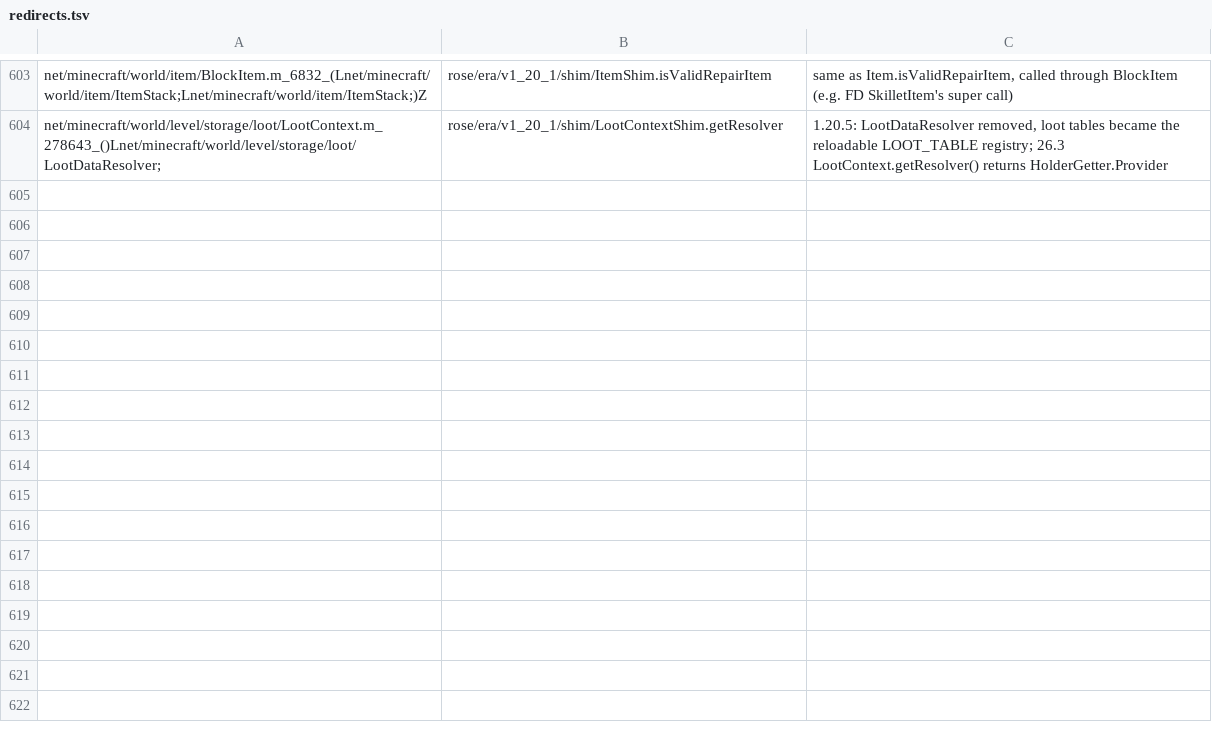
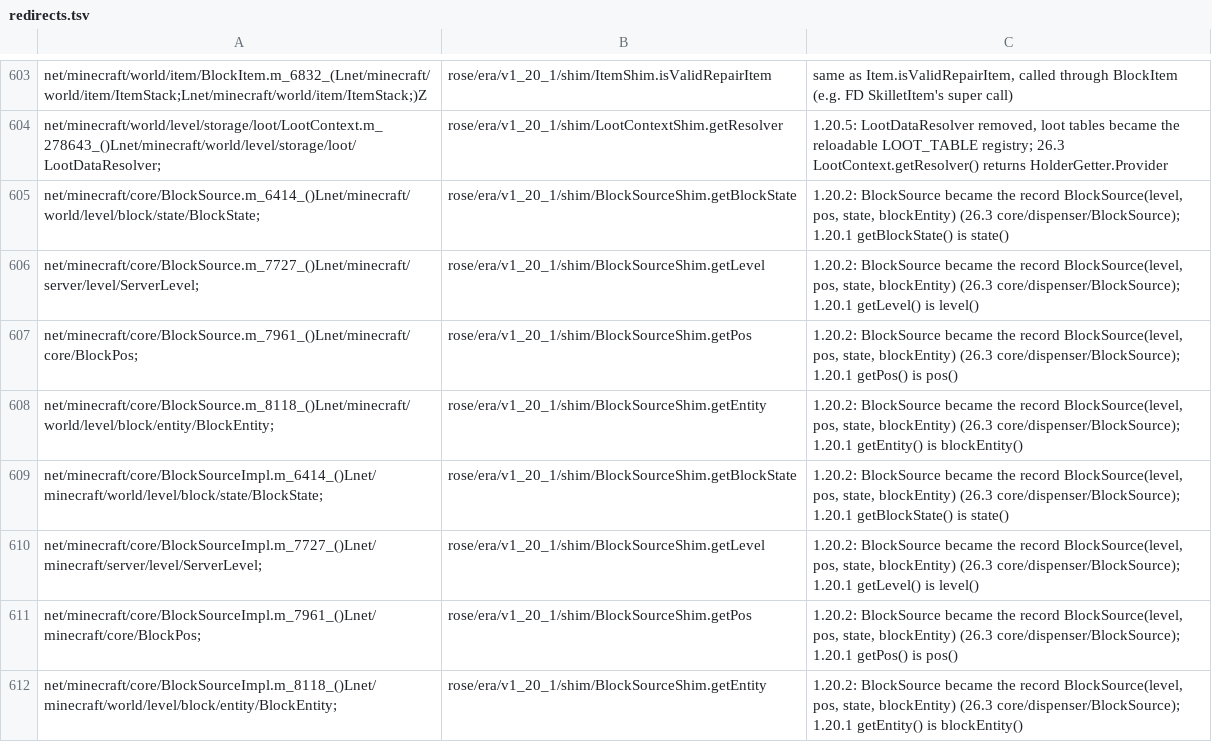
Before and after one commit to bozmund/RoseModLoader, a TSV file: rosetta/rules/forge-1.20.1/redirects.tsv, drawn as a sheet; only a part is shown, gaps mark what is left out; the diff names each change by its address in the sheet, - before the commit and + after, or states it on an @@ line.

```diff
--- a/rosetta/rules/forge-1.20.1/redirects.tsv
+++ b/rosetta/rules/forge-1.20.1/redirects.tsv
+row 605: net/minecraft/core/BlockSource.m_6414_()Lnet/minecraft/world/level/block/state/BlockState; | rose/era/v1_20_1/shim/BlockSourceShim.getBlockState | 1.20.2: BlockSource became the record BlockSource(level, pos, state, blockEntity) (26.3 core/dispenser/BlockSource); 1.20.1 getBlockState() is state()
+row 606: net/minecraft/core/BlockSource.m_7727_()Lnet/minecraft/server/level/ServerLevel; | rose/era/v1_20_1/shim/BlockSourceShim.getLevel | 1.20.2: BlockSource became the record BlockSource(level, pos, state, blockEntity) (26.3 core/dispenser/BlockSource); 1.20.1 getLevel() is level()
+row 607: net/minecraft/core/BlockSource.m_7961_()Lnet/minecraft/core/BlockPos; | rose/era/v1_20_1/shim/BlockSourceShim.getPos | 1.20.2: BlockSource became the record BlockSource(level, pos, state, blockEntity) (26.3 core/dispenser/BlockSource); 1.20.1 getPos() is pos()
+row 608: net/minecraft/core/BlockSource.m_8118_()Lnet/minecraft/world/level/block/entity/BlockEntity; | rose/era/v1_20_1/shim/BlockSourceShim.getEntity | 1.20.2: BlockSource became the record BlockSource(level, pos, state, blockEntity) (26.3 core/dispenser/BlockSource); 1.20.1 getEntity() is blockEntity()
+row 609: net/minecraft/core/BlockSourceImpl.m_6414_()Lnet/minecraft/world/level/block/state/BlockState; | rose/era/v1_20_1/shim/BlockSourceShim.getBlockState | 1.20.2: BlockSource became the record BlockSource(level, pos, state, blockEntity) (26.3 core/dispenser/BlockSource); 1.20.1 getBlockState() is state()
+row 610: net/minecraft/core/BlockSourceImpl.m_7727_()Lnet/minecraft/server/level/ServerLevel; | rose/era/v1_20_1/shim/BlockSourceShim.getLevel | 1.20.2: BlockSource became the record BlockSource(level, pos, state, blockEntity) (26.3 core/dispenser/BlockSource); 1.20.1 getLevel() is level()
+row 611: net/minecraft/core/BlockSourceImpl.m_7961_()Lnet/minecraft/core/BlockPos; | rose/era/v1_20_1/shim/BlockSourceShim.getPos | 1.20.2: BlockSource became the record BlockSource(level, pos, state, blockEntity) (26.3 core/dispenser/BlockSource); 1.20.1 getPos() is pos()
+row 612: net/minecraft/core/BlockSourceImpl.m_8118_()Lnet/minecraft/world/level/block/entity/BlockEntity; | rose/era/v1_20_1/shim/BlockSourceShim.getEntity | 1.20.2: BlockSource became the record BlockSource(level, pos, state, blockEntity) (26.3 core/dispenser/BlockSource); 1.20.1 getEntity() is blockEntity()
```
Also changed, not shown: rosetta/rules/class-renames-1.20.1-to-26.3.tsv, 12 other files.
